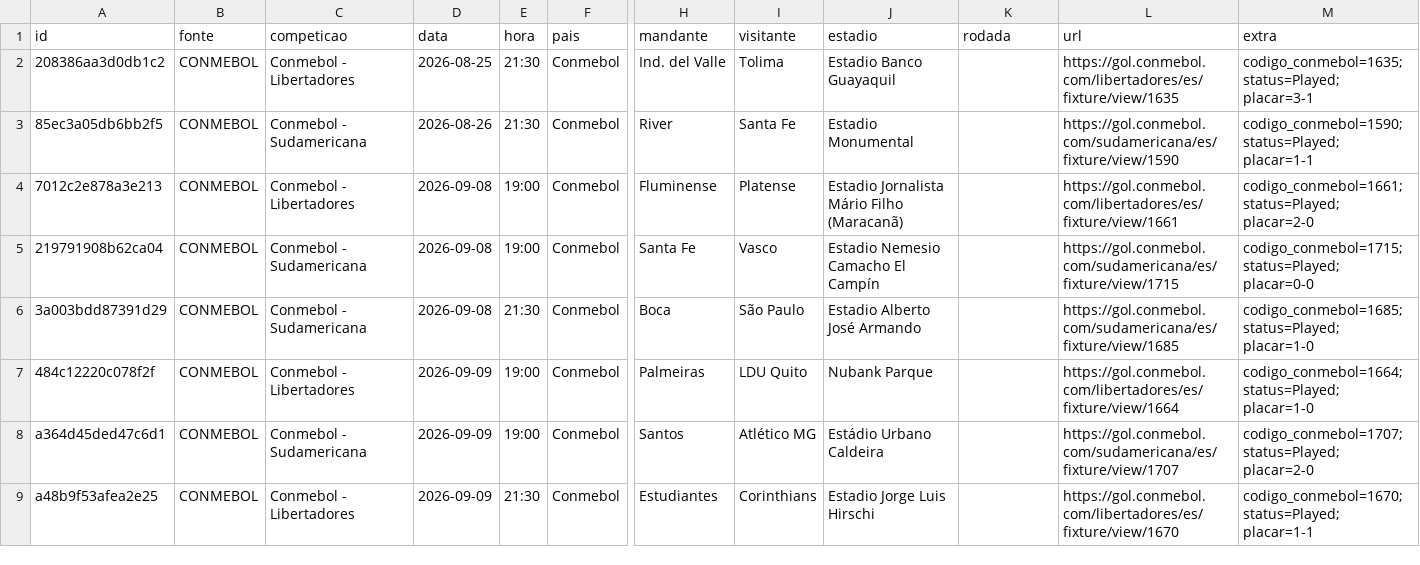
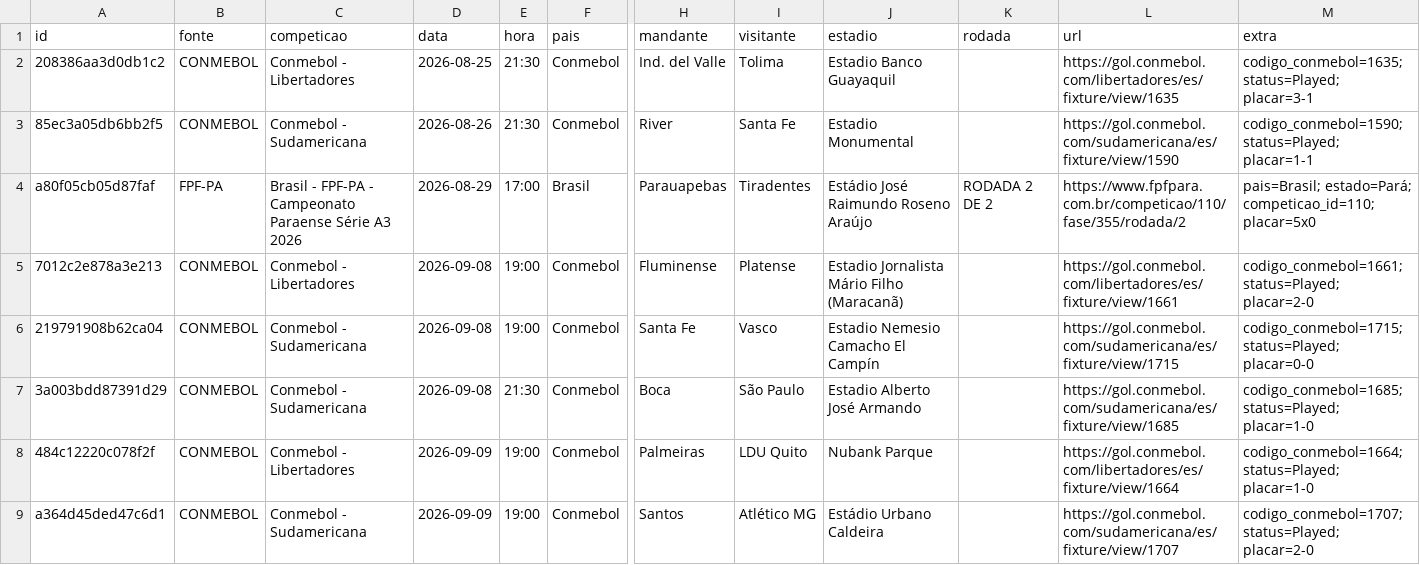
Before and after one commit to guigalhano/jogos-chile-scraper, a CSV file: data/jogos_programados.csv, drawn as a sheet; only a part is shown, gaps mark what is left out; the shorter side is filled out with more unchanged rows; rows hold the shown columns only; the diff names each change by its address in the sheet, - before the commit and + after, or states it on an @@ line.

```diff
--- a/data/jogos_programados.csv
+++ b/data/jogos_programados.csv
+row 4: a80f05cb05d87faf | FPF-PA | Brasil - FPF-PA - Campeonato Paraense Série A3 2026 | 2026-08-29 | 17:00 | Brasil | Parauapebas | Tiradentes | Estádio José Raimundo Roseno Araújo | RODADA 2 DE 2 | https://www.fpfpara.com.br/competicao/110/fase/355/rodada/2 | pais=Brasil; estado=Pará; competicao_id=110; placar=5x0
```
Also changed, not shown: 3 other files.
